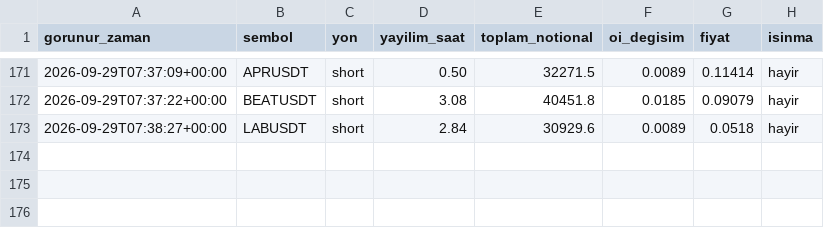
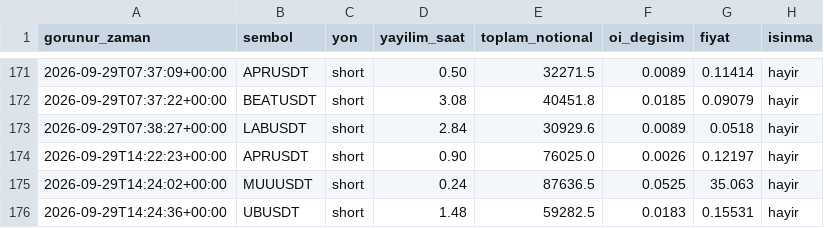
Before and after one commit to varmlx26/balina-dedektor, a CSV file: olaylar.csv, drawn as a sheet; only a part is shown, gaps mark what is left out; the diff names each change by its address in the sheet, - before the commit and + after, or states it on an @@ line.

```diff
--- a/olaylar.csv
+++ b/olaylar.csv
+row 174: 2026-09-29T14:22:23+00:00 | APRUSDT | short | 0.90 | 76025.0 | 0.0026 | 0.12197 | hayir
+row 175: 2026-09-29T14:24:02+00:00 | MUUUSDT | short | 0.24 | 87636.5 | 0.0525 | 35.063 | hayir
+row 176: 2026-09-29T14:24:36+00:00 | UBUSDT | short | 1.48 | 59282.5 | 0.0183 | 0.15531 | hayir
```
Also changed, not shown: 2 other files.
